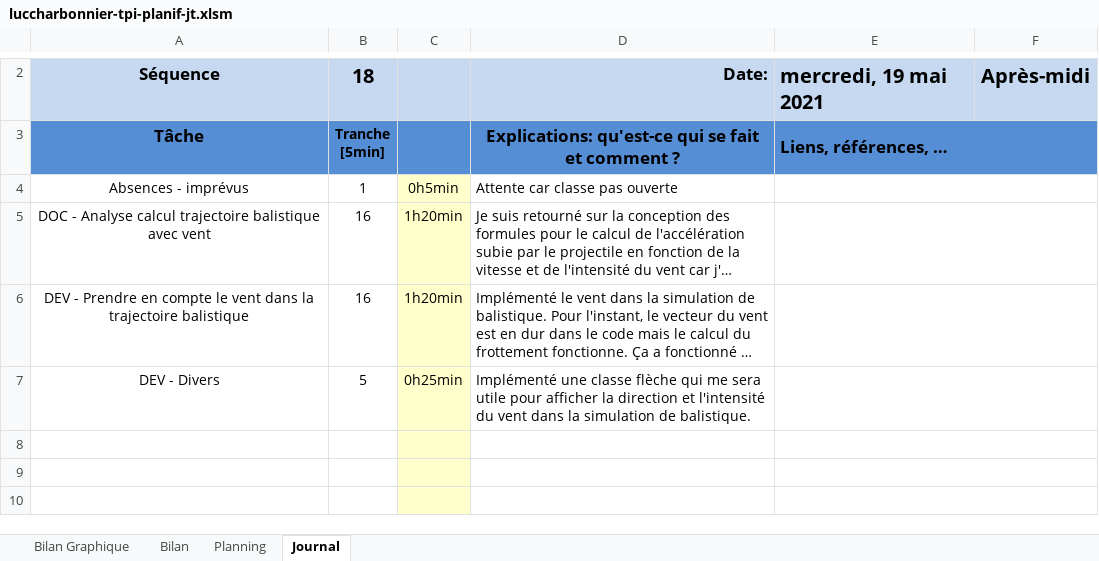
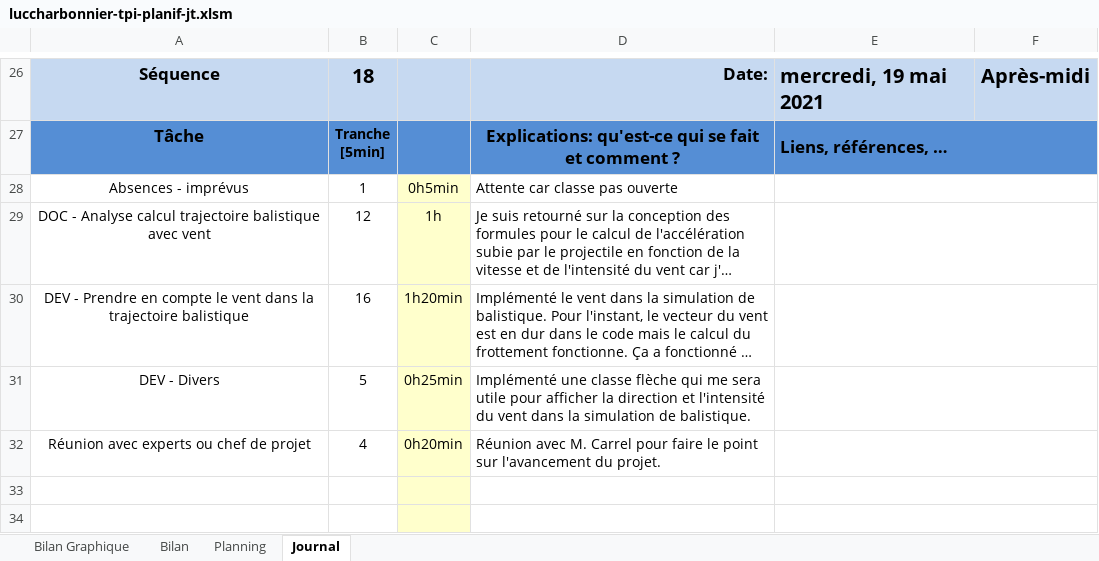
Before and after one commit to Raynobrak/tpi-physical-event-simulation, an Excel workbook: documentation/luccharbonnier-tpi-planif-jt.xlsm, sheet Journal, drawn as a sheet; only a part is shown, gaps mark what is left out; long unchanged cells end in …; values as stored, in another font and other column widths than the file's, no borders; charts and pictures and conditional formats not drawn; 1 other sheet too large or unreadable and not compared; addresses are those after the commit; the diff covers the shown part only; the diff names each change by its address in the sheet, - before the commit and + after, or states it on an @@ line.

```diff
--- a/documentation/luccharbonnier-tpi-planif-jt.xlsm (sheet Journal)
+++ b/documentation/luccharbonnier-tpi-planif-jt.xlsm (sheet Journal)
-B29: 16
+B29: 12
-C29: 1h20min
+C29: 1h
-row 32: (empty)
+row 32: Réunion avec experts ou chef de projet | 4 | 0h20min | Réunion avec M. Carrel pour faire le point sur l'avancement du projet.
```
Also changed, not shown: 24 added rows elsewhere in this sheet, formulas that keep their value, charts or pictures, 1 other file.
